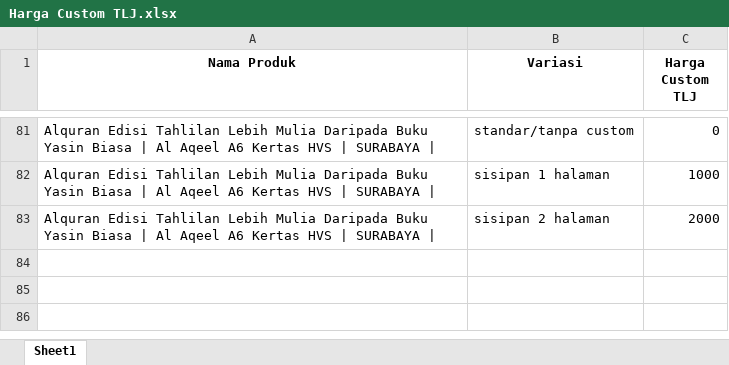
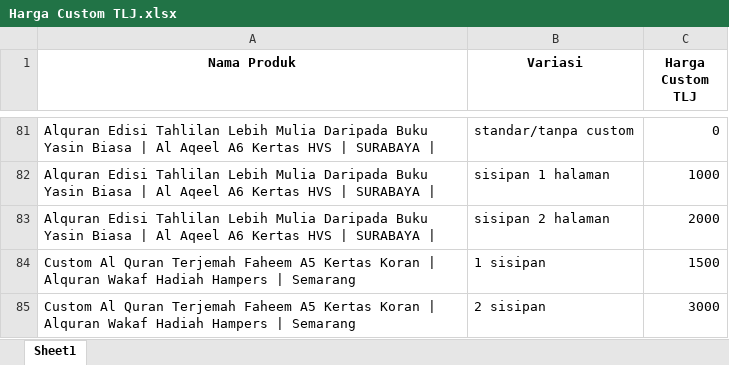
Before and after one commit to sptryogi/rekapanku, an Excel workbook: Harga Custom TLJ.xlsx, sheet Sheet1, drawn as a sheet; only a part is shown, gaps mark what is left out; values as stored, in another font and other column widths than the file's, no borders; the diff names each change by its address in the sheet, - before the commit and + after, or states it on an @@ line.

Commit message:
Add files via upload

```diff
--- a/Harga Custom TLJ.xlsx (sheet Sheet1)
+++ b/Harga Custom TLJ.xlsx (sheet Sheet1)
+row 84: Custom Al Quran Terjemah Faheem A5 Kertas Koran | Alquran Wakaf Hadiah Hampers | Semarang | 1 sisipan | 1500
+row 85: Custom Al Quran Terjemah Faheem A5 Kertas Koran | Alquran Wakaf Hadiah Hampers | Semarang | 2 sisipan | 3000
```
